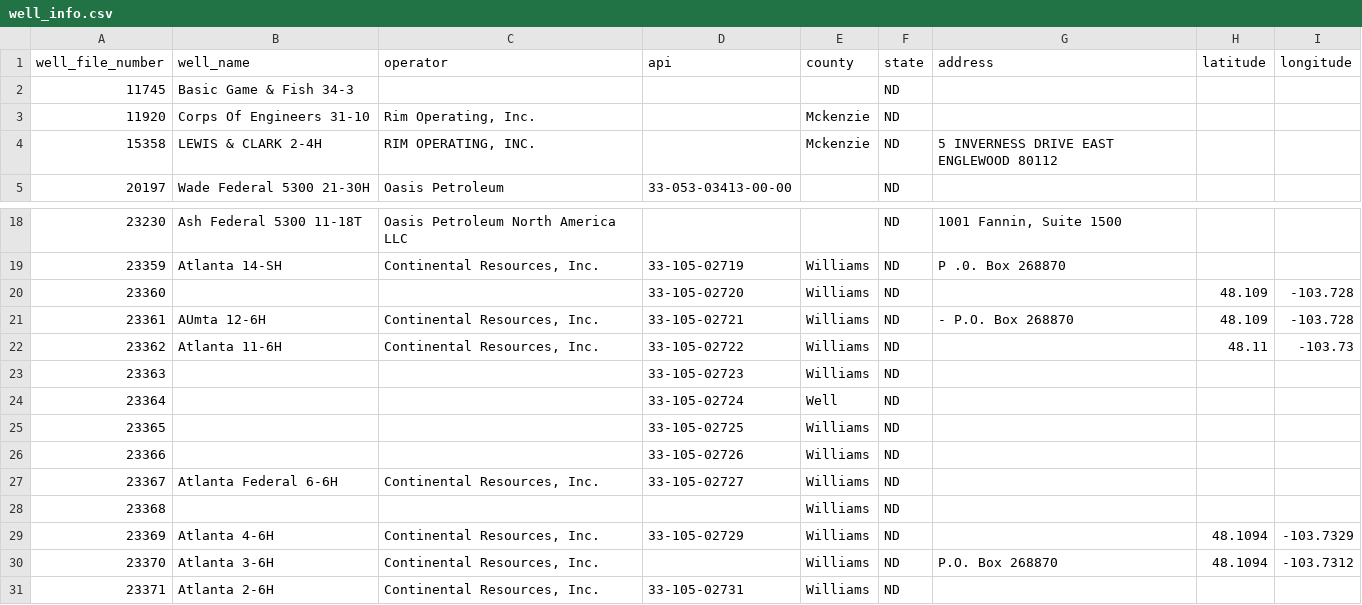
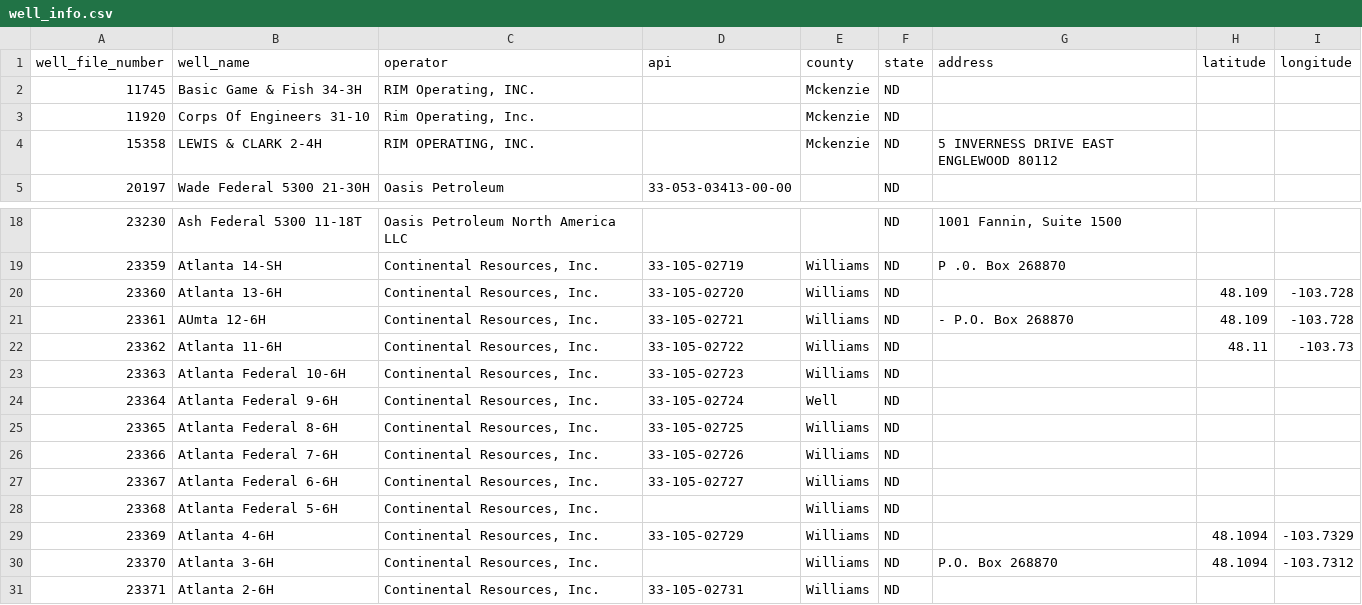
Before and after one commit to 18rberry/560_labs_no_plan, a CSV file: Oil_Wells_Data_Analysis/well_info.csv, drawn as a sheet; only a part is shown, gaps mark what is left out.

Commit message:
finished data extraction, with only 2/7 unfindable

```diff
--- a/Oil_Wells_Data_Analysis/well_info.csv
+++ b/Oil_Wells_Data_Analysis/well_info.csv
@@ -1,3 +1,3 @@
 well_file_number,well_name,operator,api,county,state,address,latitude,longitude
-11745,Basic Game & Fish 34-3,,,,ND,,,
+11745,Basic Game & Fish 34-3H,"RIM Operating, INC.",,Mckenzie,ND,,,
 11920,Corps Of Engineers 31-10,"Rim Operating, Inc.",,Mckenzie,ND,,,
@@ -19,11 +19,11 @@ well_file_number,well_name,operator,api,county,state,address,latitude,longitude
 23359,Atlanta 14-SH,"Continental Resources, Inc.",33-105-02719,Williams,ND,P .0. Box 268870,,
-23360,,,33-105-02720,Williams,ND,,48.109,-103.728
+23360,Atlanta 13-6H,"Continental Resources, Inc.",33-105-02720,Williams,ND,,48.109,-103.728
 23361,AUmta 12-6H,"Continental Resources, Inc.",33-105-02721,Williams,ND,- P.O. Box 268870,48.109,-103.728
 23362,Atlanta 11-6H,"Continental Resources, Inc.",33-105-02722,Williams,ND,,48.11,-103.73
-23363,,,33-105-02723,Williams,ND,,,
-23364,,,33-105-02724,Well,ND,,,
-23365,,,33-105-02725,Williams,ND,,,
-23366,,,33-105-02726,Williams,ND,,,
+23363,Atlanta Federal 10-6H,"Continental Resources, Inc.",33-105-02723,Williams,ND,,,
+23364,Atlanta Federal 9-6H,"Continental Resources, Inc.",33-105-02724,Well,ND,,,
+23365,Atlanta Federal 8-6H,"Continental Resources, Inc.",33-105-02725,Williams,ND,,,
+23366,Atlanta Federal 7-6H,"Continental Resources, Inc.",33-105-02726,Williams,ND,,,
 23367,Atlanta Federal 6-6H,"Continental Resources, Inc.",33-105-02727,Williams,ND,,,
-23368,,,,Williams,ND,,,
+23368,Atlanta Federal 5-6H,"Continental Resources, Inc.",,Williams,ND,,,
 23369,Atlanta 4-6H,"Continental Resources, Inc.",33-105-02729,Williams,ND,,48.1094,-103.7329
```
Also changed, not shown: 5 other files.
